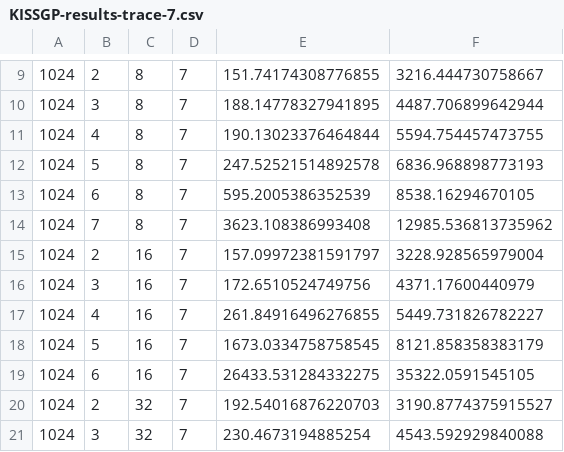
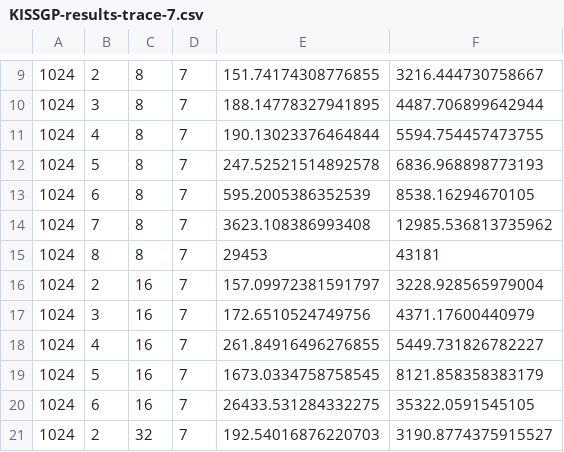
Before and after one commit to abhijangda/fastkron, a CSV file: benchmarks/KISSGP-results-trace-7.csv, drawn as a sheet; only a part is shown, gaps mark what is left out; the shorter side is filled out with more unchanged rows; the diff names each change by its address in the sheet, - before the commit and + after, or states it on an @@ line.

```diff
--- a/benchmarks/KISSGP-results-trace-7.csv
+++ b/benchmarks/KISSGP-results-trace-7.csv
+row 15: 1024 | 8 | 8 | 7 | 29453 | 43181
```
